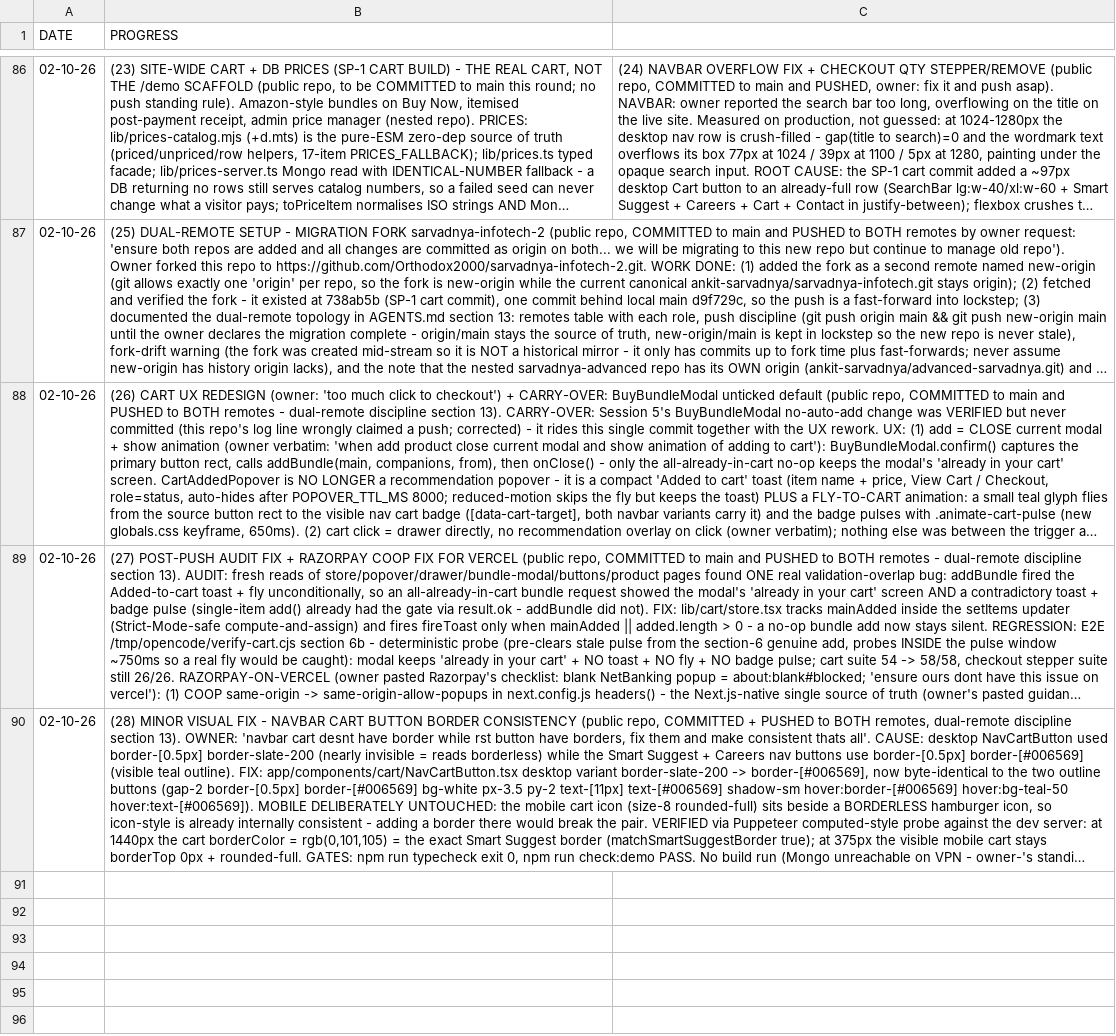
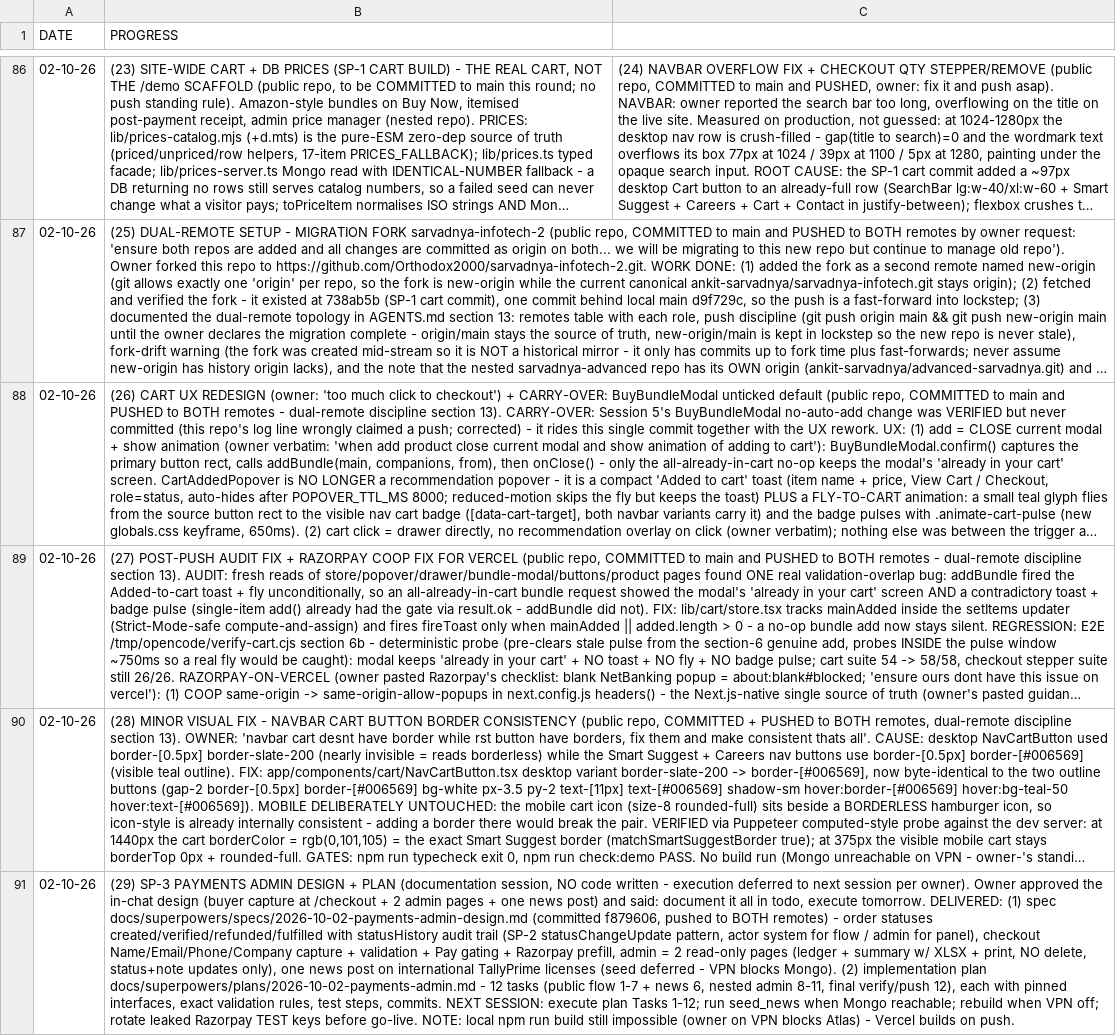
Before and after one commit to Orthodox2000/sarvadnya-infotech-2, a CSV file: daily logs/excel logs.csv, drawn as a sheet; only a part is shown, gaps mark what is left out; long unchanged cells end in …; the diff names each change by its address in the sheet, - before the commit and + after, or states it on an @@ line.

Commit message:
docs: SP-3 payments implementation plan + daily log (execute next session)

```diff
--- a/daily logs/excel logs.csv
+++ b/daily logs/excel logs.csv
+row 91: 02-10-26 | (29) SP-3 PAYMENTS ADMIN DESIGN + PLAN (documentation session, NO code written - execution deferred to next session per owner). Owner approved the in-chat design (buyer capture at /checkout + 2 admin pages + one news post) and said: document it all in todo, execute tomorrow. DELIVERED: (1) spec docs/superpowers/specs/2026-10-02-payments-admin-design.md (committed f879606, pushed to BOTH remotes) - order statuses created/verified/refunded/fulfilled with statusHistory audit trail (SP-2 statusChangeUpdate pattern, actor system for flow / admin for panel), checkout Name/Email/Phone/Company capture + validation + Pay gating + Razorpay prefill, admin = 2 read-only pages (ledger + summary w/ XLSX + print, NO delete, status+note updates only), one news post on international TallyPrime licenses (seed deferred - VPN blocks Mongo). (2) implementation plan docs/superpowers/plans/2026-10-02-payments-admin.md - 12 tasks (public flow 1-7 + news 6, nested admin 8-11, final verify/push 12), each with pinned interfaces, exact validation rules, test steps, commits. NEXT SESSION: execute plan Tasks 1-12; run seed_news when Mongo reachable; rebuild when VPN off; rotate leaked Razorpay TEST keys before go-live. NOTE: local npm run build still impossible (owner on VPN blocks Atlas) - Vercel builds on push.
```
Also changed, not shown: 2 other files.
